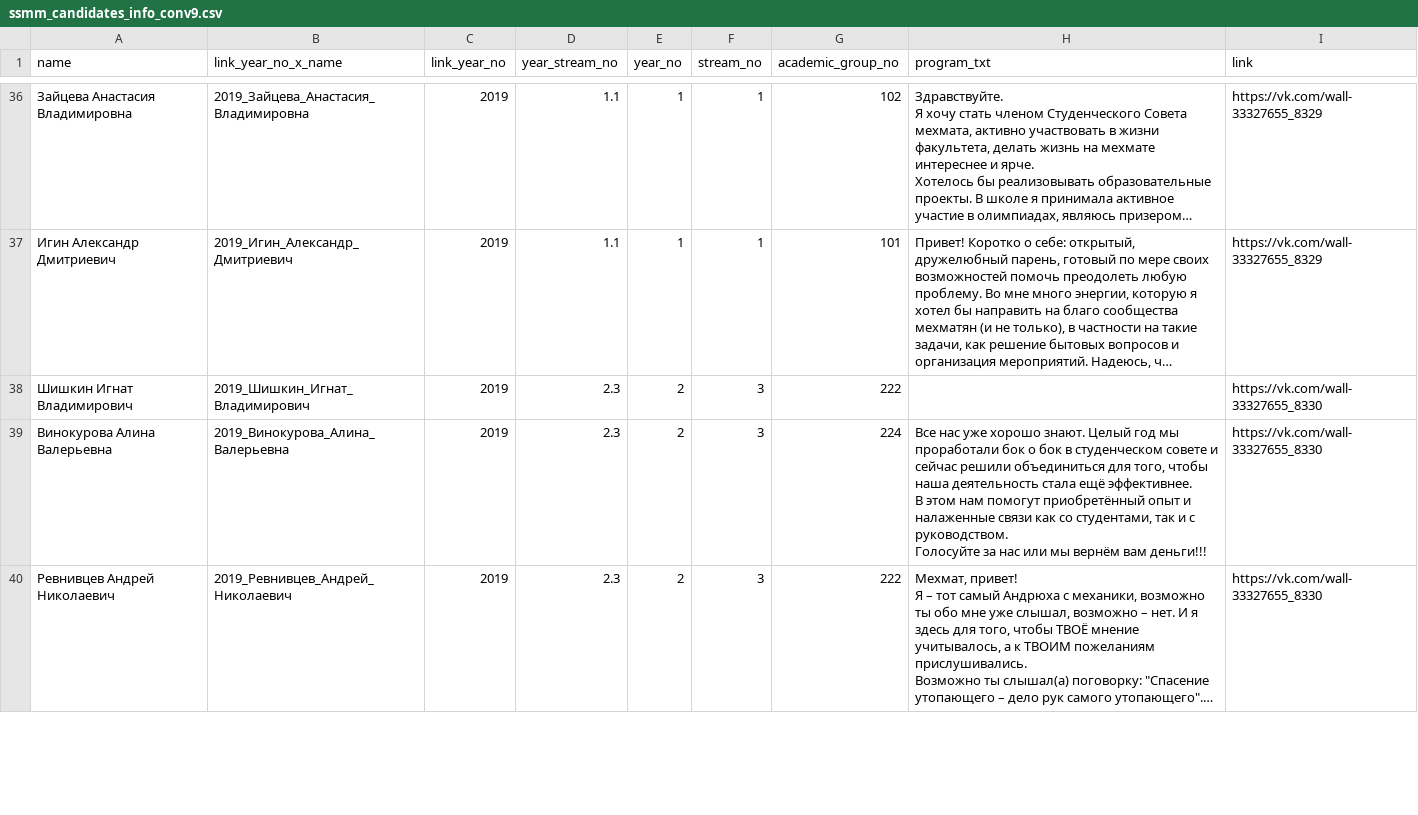
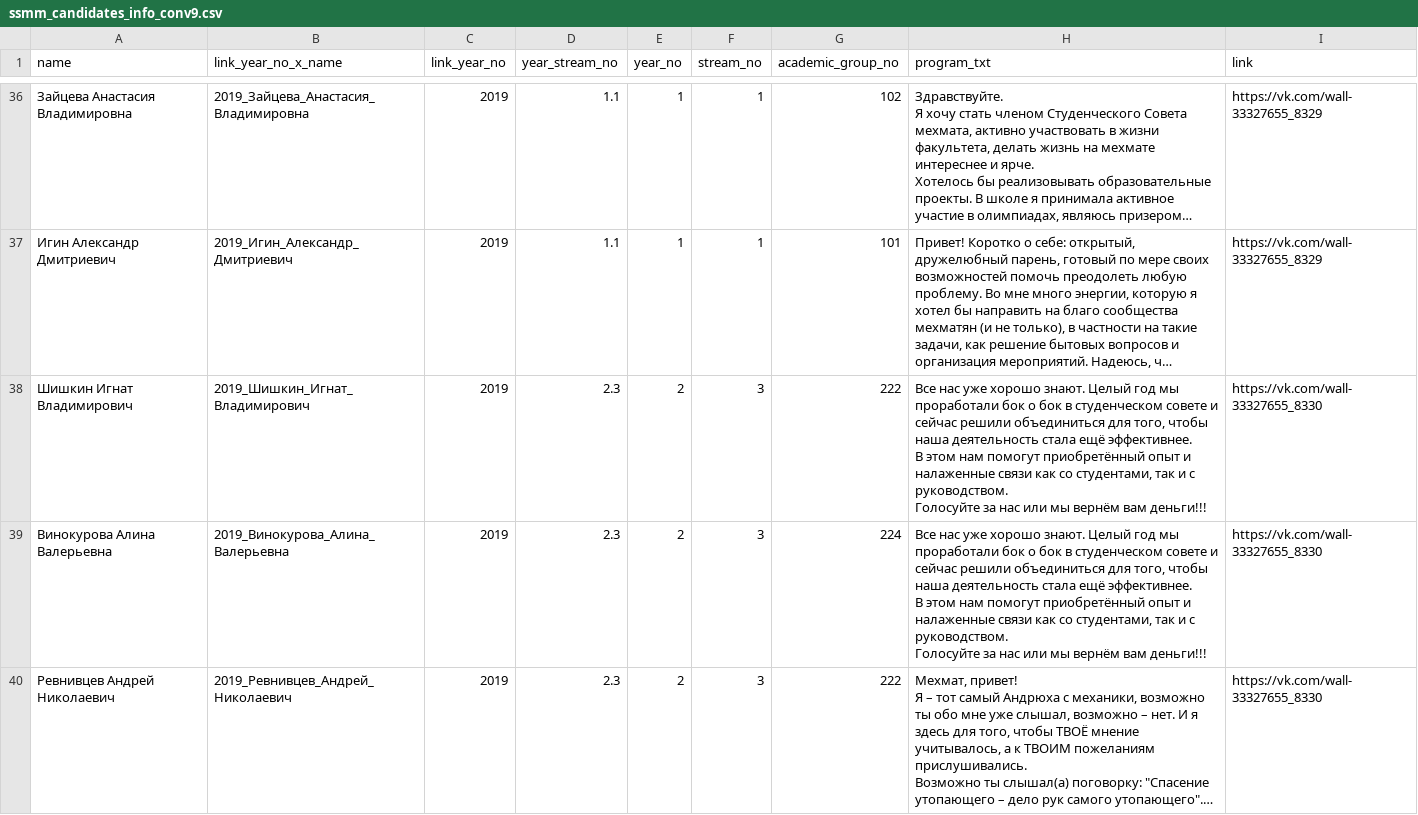
Before and after one commit to am-tropin/ssmm_database, a CSV file: ssmm_candidates_info_conv9.csv, drawn as a sheet; only a part is shown, gaps mark what is left out; long unchanged cells end in …; ↵ is a line break in a cell; the diff names each change by its address in the sheet, - before the commit and + after, or states it on an @@ line.

```diff
--- a/ssmm_candidates_info_conv9.csv
+++ b/ssmm_candidates_info_conv9.csv
-H38 (program_txt): (empty)
+H38 (program_txt): Все нас уже хорошо знают. Целый год мы проработали бок о бок в студенческом совете и сейчас решили объединиться для того, чтобы наша деятельность стала ещё эффективнее. ↵ В этом нам помогут приобретённый опыт и налаженные связи как со студентами, так и с руководством. ↵ Голосуйте за нас или мы вернём вам деньги!!!
```
Also changed, not shown: ssmm_candidates_info_conv_4_11.csv, 4 other files.
